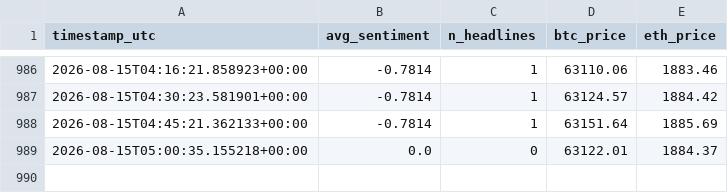
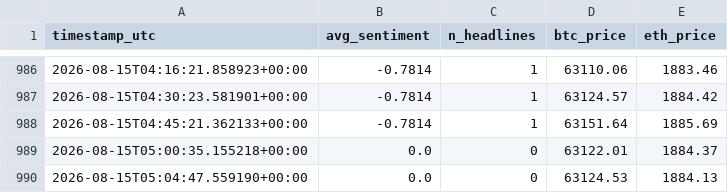
Before and after one commit to bilbobeggins103-ai/sentiment-bot, a CSV file: sentiment_log.csv, drawn as a sheet; only a part is shown, gaps mark what is left out.

Commit message:
bot cycle: 2026-08-15 05:04 UTC

```diff
--- a/sentiment_log.csv
+++ b/sentiment_log.csv
@@ -989 +989,2 @@ timestamp_utc,avg_sentiment,n_headlines,btc_price,eth_price
 2026-08-15T05:00:35.155218+00:00,0.0,0,63122.01,1884.37
+2026-08-15T05:04:47.559190+00:00,0.0,0,63124.53,1884.13
```
